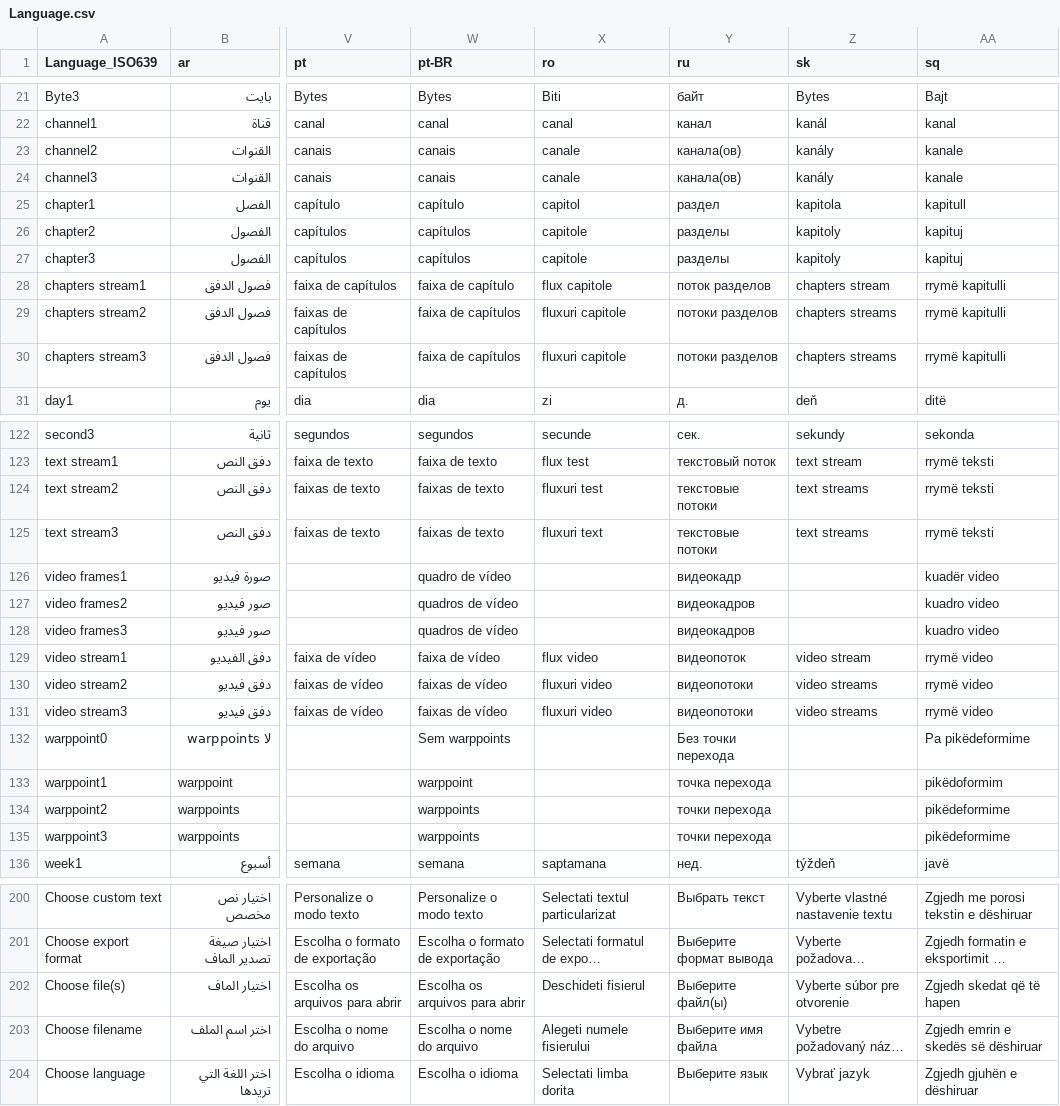
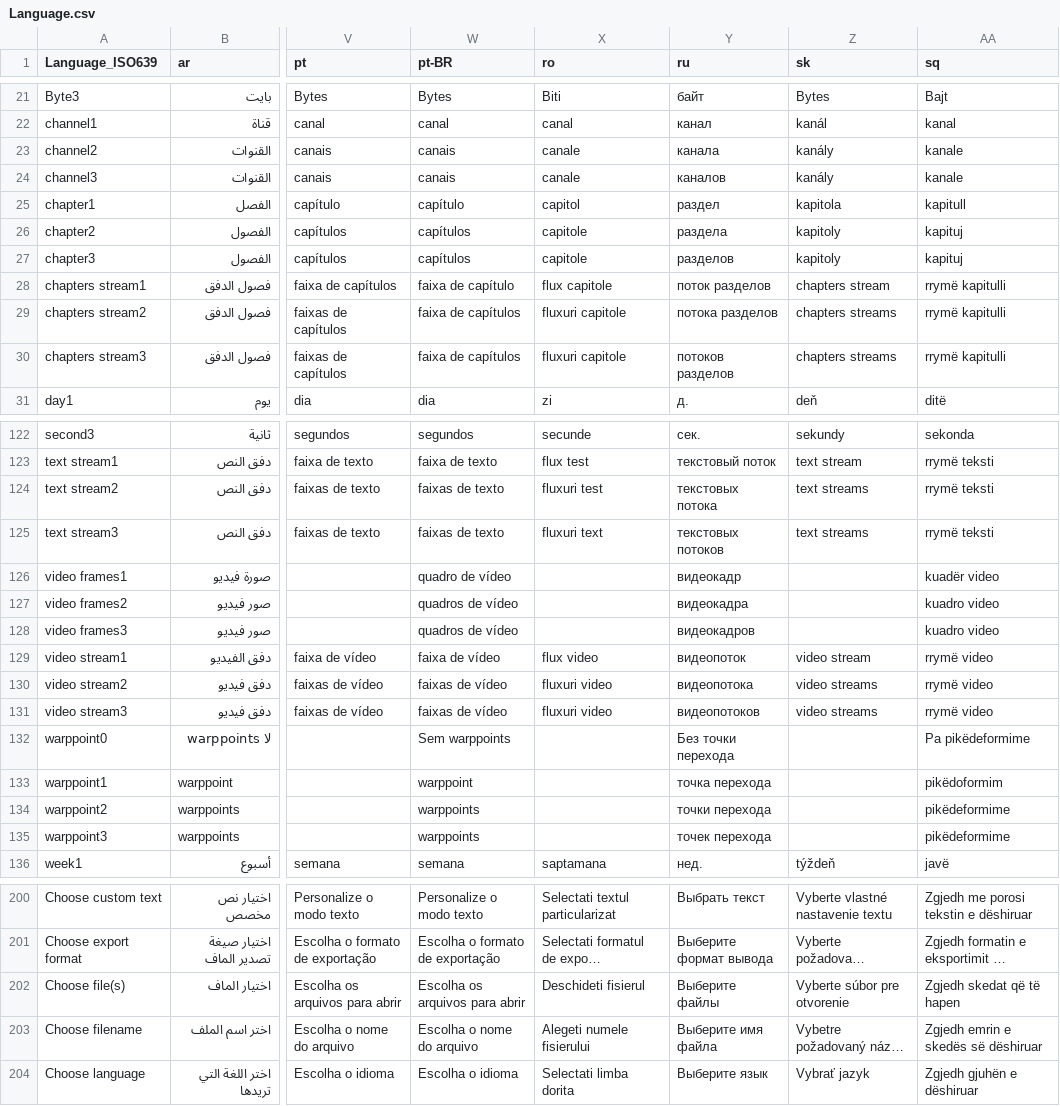
Before and after one commit to mediatest/mediatest, a CSV file: Source/Ressource/Language.csv, drawn as a sheet; only a part is shown, gaps mark what is left out; long unchanged cells end in …; the diff covers the shown part only; the diff names each change by its address in the sheet, - before the commit and + after, or states it on an @@ line.

Commit message:
+ Russian translation updated
git-svn-id: svn://svn.code.sf.net/p/mediainfo/code/MediaInfo/trunk@3878 45c5ae6f-87cc-4fd0-92ee-e4f023fd80da

```diff
--- a/Source/Ressource/Language.csv
+++ b/Source/Ressource/Language.csv
-Y23 (ru): канала(ов)
+Y23 (ru): канала
-Y24 (ru): канала(ов)
+Y24 (ru): каналов
-Y26 (ru): разделы
+Y26 (ru): раздела
-Y27 (ru): разделы
+Y27 (ru): разделов
-Y29 (ru): потоки разделов
+Y29 (ru): потока разделов
-Y30 (ru): потоки разделов
+Y30 (ru): потоков разделов
-Y124 (ru): текстовые потоки
+Y124 (ru): текстовых потока
-Y125 (ru): текстовые потоки
+Y125 (ru): текстовых потоков
-Y127 (ru): видеокадров
+Y127 (ru): видеокадра
-Y130 (ru): видеопотоки
+Y130 (ru): видеопотока
-Y131 (ru): видеопотоки
+Y131 (ru): видеопотоков
-Y135 (ru): точки перехода
+Y135 (ru): точек перехода
-Y202 (ru): Выберите файл(ы)
+Y202 (ru): Выберите файлы
```
Also changed, not shown: 19 edited cells elsewhere in this file, Source/Ressource/Plugin/Language/ru.csv, 1 other file.
